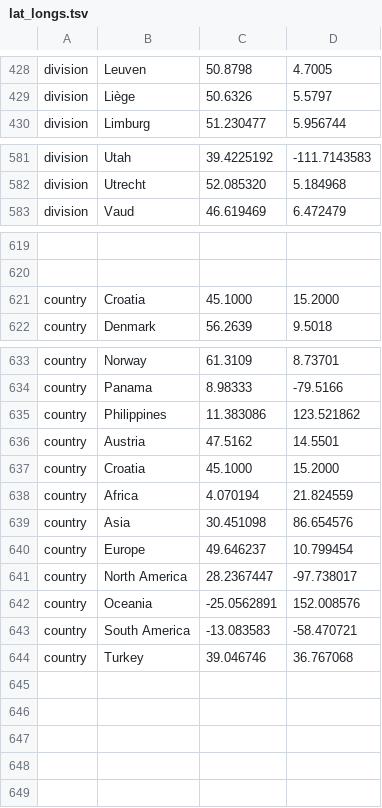
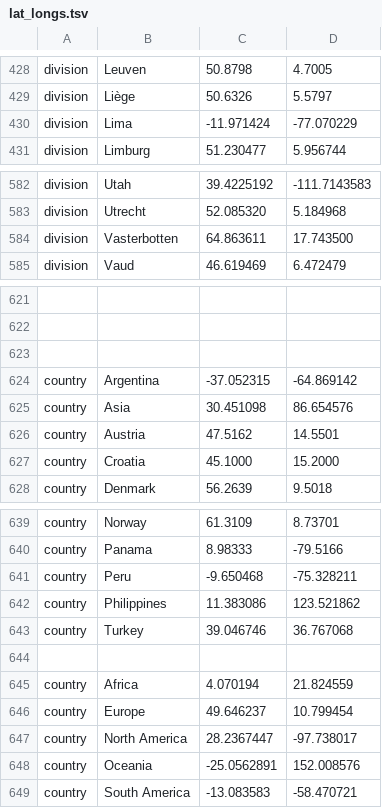
Before and after one commit to nextstrain/ncov, a TSV file: config/lat_longs.tsv, drawn as a sheet; only a part is shown, gaps mark what is left out; addresses are those after the commit; the diff names each change by its address in the sheet, - before the commit and + after, or states it on an @@ line.

```diff
--- a/config/lat_longs.tsv
+++ b/config/lat_longs.tsv
+row 430: division | Lima | -11.971424 | -77.070229
+row 584: division | Vasterbotten | 64.863611 | 17.743500
+row 623: (empty)
+row 624: country | Argentina | -37.052315 | -64.869142
@@ row 639 moved to row 625: country @@
@@ row 636 moved to row 626: country @@
+row 641: country | Peru | -9.650468 | -75.328211
@@ row 644 moved to row 643: country @@
-row 644: country | Croatia | 45.1000 | 15.2000
+row 644: (empty)
```
Also changed, not shown: config/ordering.tsv, 1 other file.
